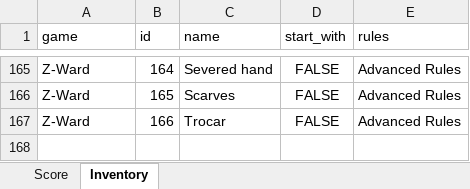
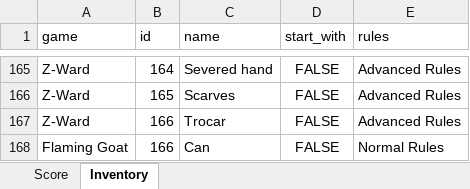
Before and after one commit to woodtho/Parsley, an Excel workbook: Data/Scores.xlsx, sheet Inventory, drawn as a sheet; only a part is shown, gaps mark what is left out; values as stored, in another font and other column widths than the file's, no borders; the diff names each change by its address in the sheet, - before the commit and + after, or states it on an @@ line.

```diff
--- a/Data/Scores.xlsx (sheet Inventory)
+++ b/Data/Scores.xlsx (sheet Inventory)
+row 168: Flaming Goat | 166 | Can | FALSE | Normal Rules
```
Also changed, not shown: sheet Score, 49 other files.
